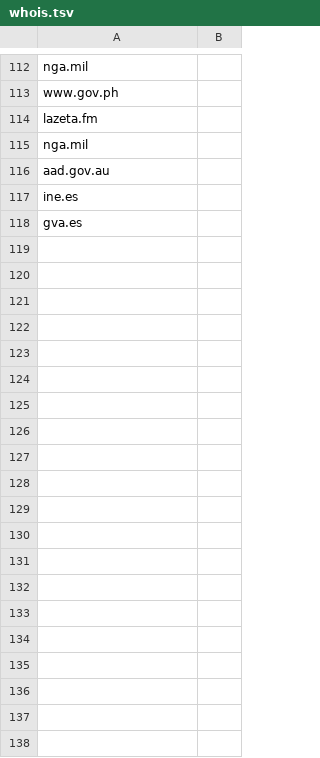
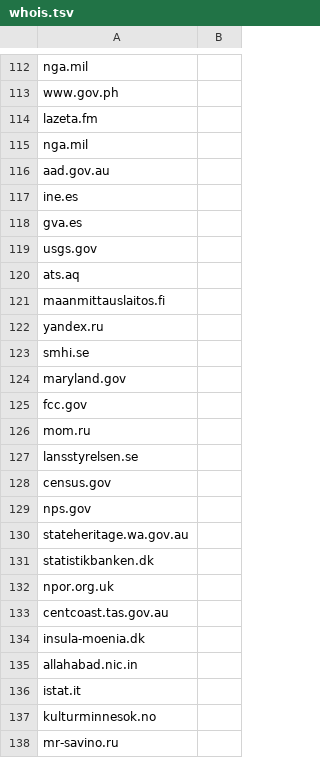
Before and after one commit to shilad/geo-provenance, a TSV file: data/goldfeatures/whois.tsv, drawn as a sheet; only a part is shown, gaps mark what is left out; the diff covers the shown part only.

```diff
--- a/data/goldfeatures/whois.tsv
+++ b/data/goldfeatures/whois.tsv
@@ -118 +118,21 @@ ine.es
 gva.es	
+usgs.gov	
+ats.aq	
+maanmittauslaitos.fi	
+yandex.ru	
+smhi.se	
+maryland.gov	
+fcc.gov	
+mom.ru	
+lansstyrelsen.se	
+census.gov	
+nps.gov	
+stateheritage.wa.gov.au	
+statistikbanken.dk	
+npor.org.uk	
+centcoast.tas.gov.au	
+insula-moenia.dk	
+allahabad.nic.in	
+istat.it	
+kulturminnesok.no	
+mr-savino.ru	
```
Also changed, not shown: 12 added rows elsewhere in this file, data/goldfeatures/pagelangs.tsv, 1 other file.
